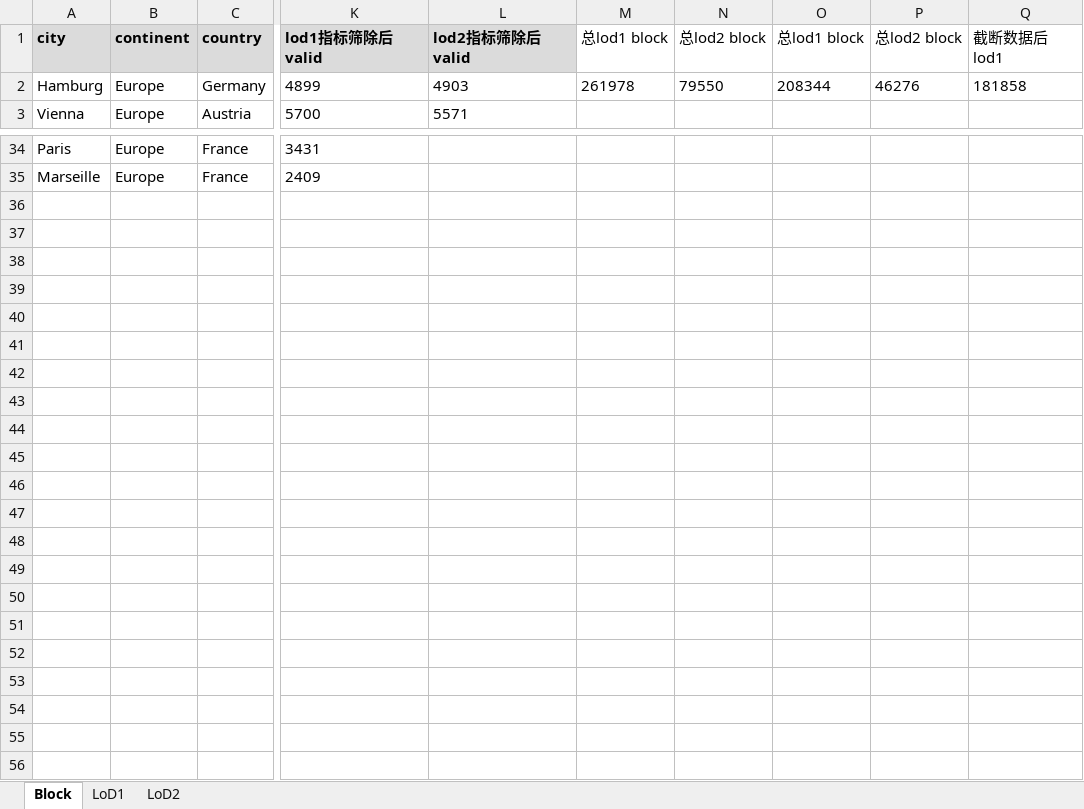
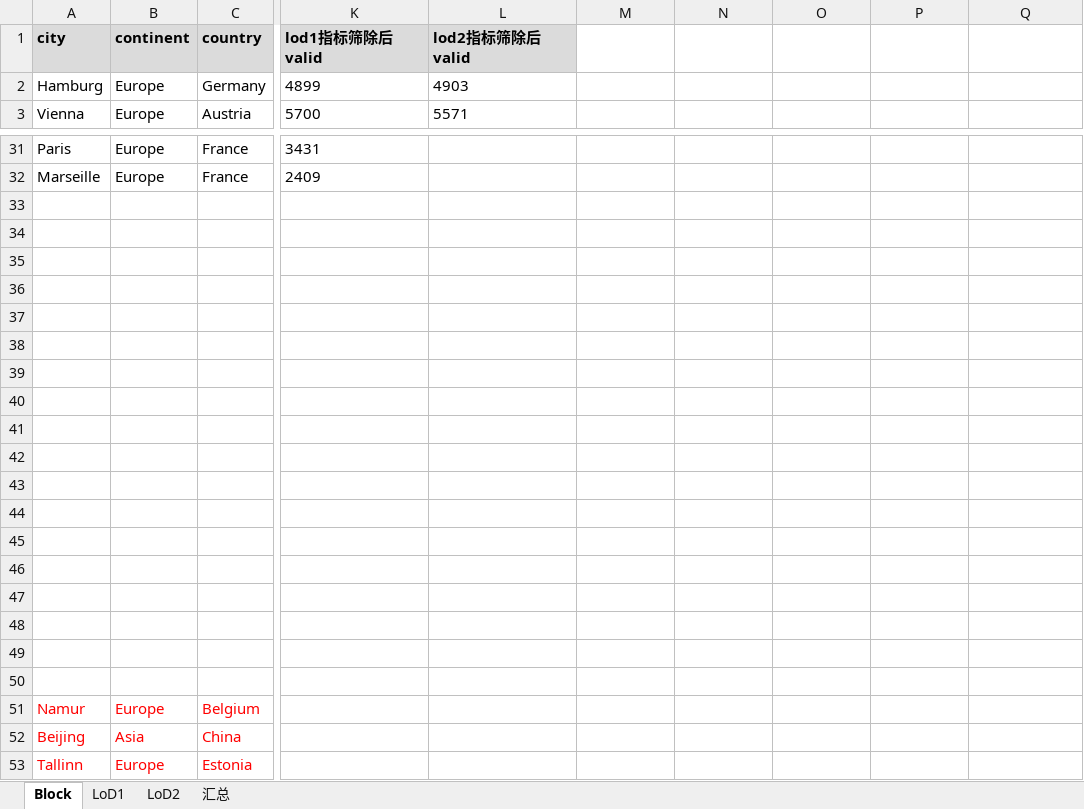
Before and after one commit to zhangbz764/block-gml-casebase, an Excel workbook: casebase/statistics/record.xlsx, sheet Block, drawn as a sheet; only a part is shown, gaps mark what is left out; values as stored, in another font and other column widths than the file's, no borders; rows hold the shown columns only; the diff names each change by its address in the sheet, - before the commit and + after, or states it on an @@ line.

```diff
--- a/casebase/statistics/record.xlsx (sheet Block)
+++ b/casebase/statistics/record.xlsx (sheet Block)
+sheet tab: 汇总
-M1: 总lod1 block
+M1: (empty)
-N1: 总lod2 block
+N1: (empty)
-O1: 总lod1 block
+O1: (empty)
-P1: 总lod2 block
+P1: (empty)
-Q1: 截断数据后lod1
+Q1: (empty)
-M2: 261978
+M2: (empty)
-N2: 79550
+N2: (empty)
-O2: 208344
+O2: (empty)
-P2: 46276
+P2: (empty)
-Q2: 181858
+Q2: (empty)
+row 33: (empty)
+row 34: (empty)
+row 35: (empty)
+row 36: (empty)
+row 37: (empty)
+row 38: (empty)
+row 39: (empty)
+row 40: (empty)
+row 41: (empty)
+row 42: (empty)
+row 43: (empty)
+row 44: (empty)
+row 45: (empty)
+row 46: (empty)
+row 47: (empty)
+row 48: (empty)
+row 49: (empty)
+row 50: (empty)
@@ row 10 moved to row 51: Namur @@
@@ row 30 moved to row 52: Beijing @@
@@ row 25 moved to row 53: Tallinn @@
```
Also changed, not shown: sheet LoD2, sheet LoD1, 9 other files.
